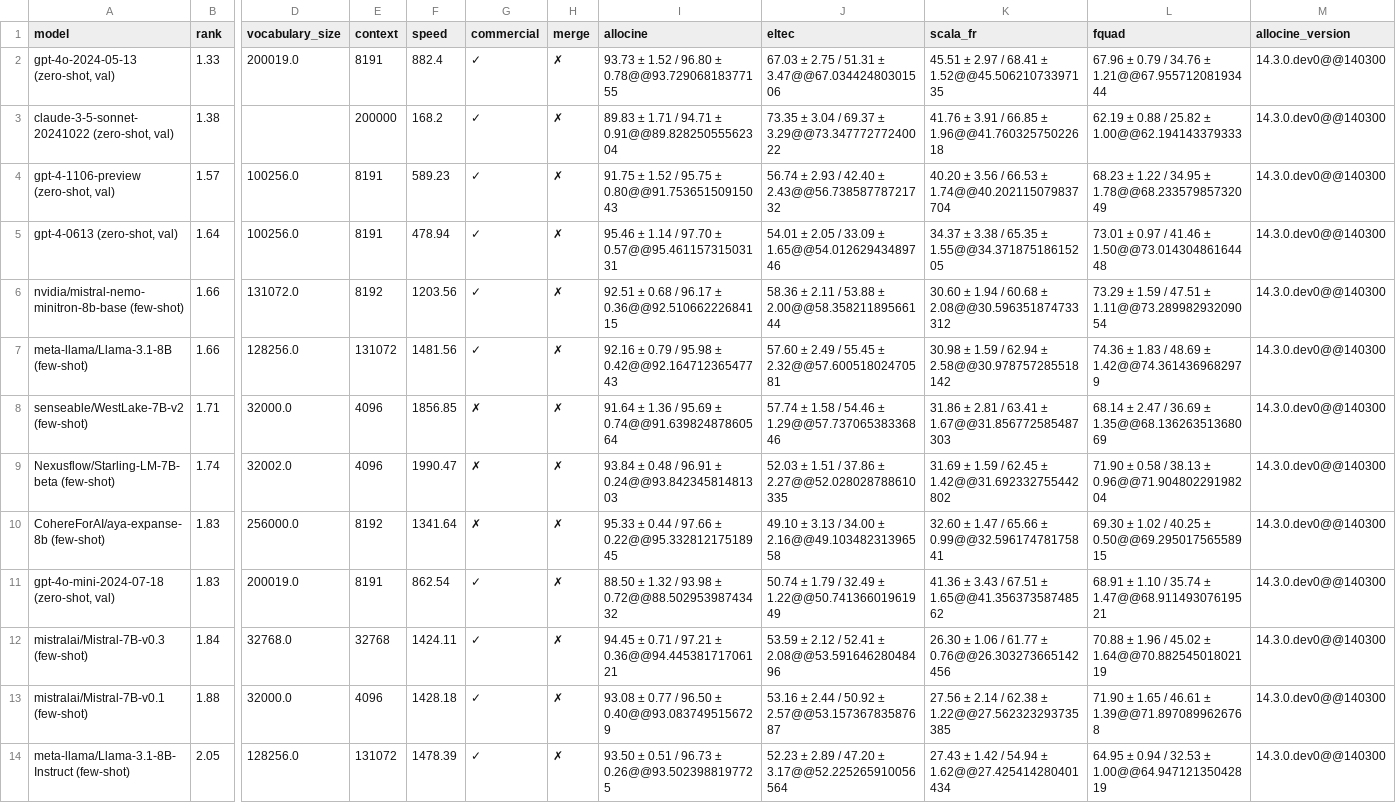
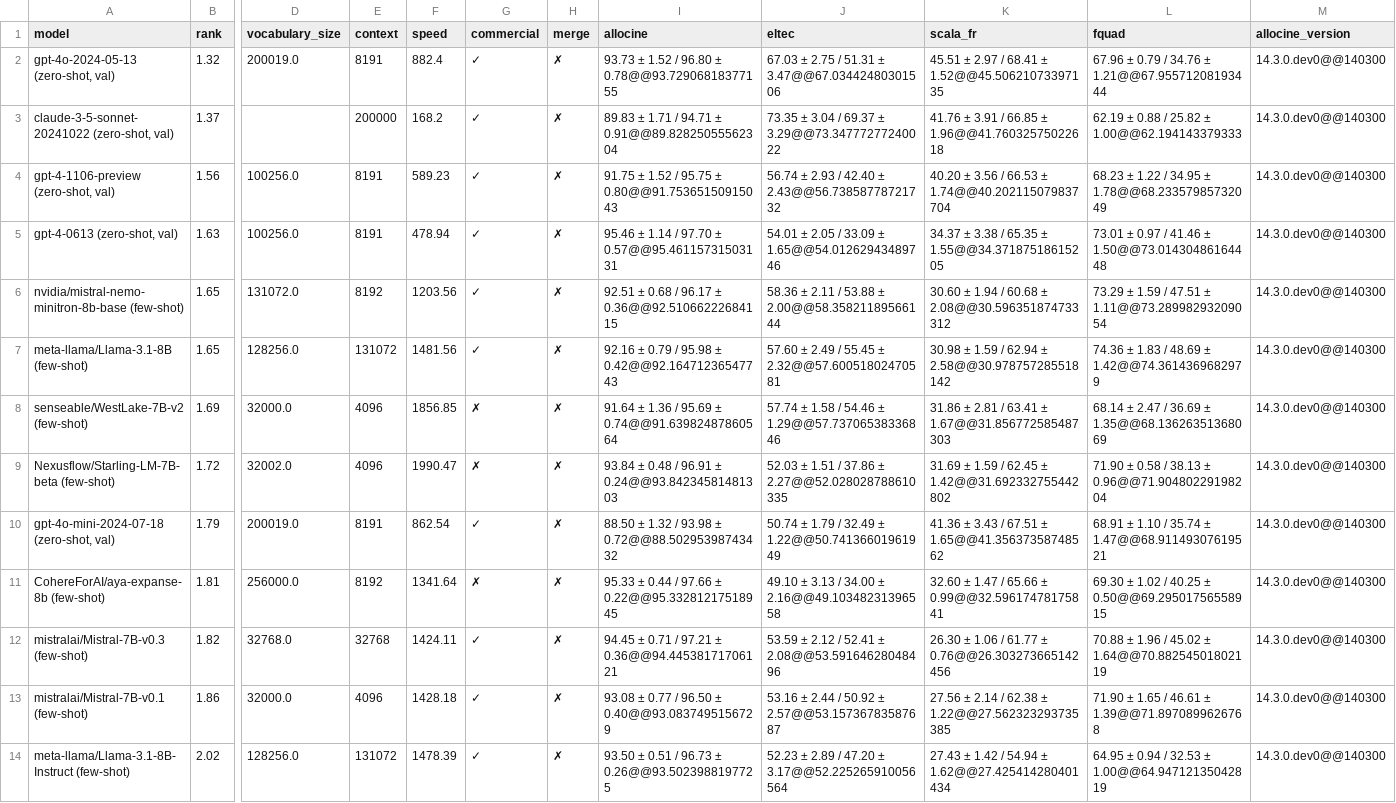
Before and after one commit to viggo-gascou/leaderboards, a CSV file: leaderboards/french_nlu.csv, drawn as a sheet; only a part is shown, gaps mark what is left out; removed rows and columns are numbered as before the commit, all else as after; rows hold the shown columns only; the diff covers the shown part only; the diff names each change by its address in the sheet, - before the commit and + after, or states it on an @@ line.

```diff
--- a/leaderboards/french_nlu.csv
+++ b/leaderboards/french_nlu.csv
-B2 (rank): 1.33
+B2 (rank): 1.32
-B3 (rank): 1.38
+B3 (rank): 1.37
-B4 (rank): 1.57
+B4 (rank): 1.56
-B5 (rank): 1.64
+B5 (rank): 1.63
-B6:B7 (rank): 1.66
+B6:B7 (rank): 1.65
-B8 (rank): 1.71
+B8 (rank): 1.69
-B9 (rank): 1.74
+B9 (rank): 1.72
+row 10: gpt-4o-mini-2024-07-18 (zero-shot, val) | 1.79 | 200019.0 | 8191 | 862.54 | ✓ | ✗ | 88.50 ± 1.32 / 93.98 ± 0.72@@88.50295398743432 | 50.74 ± 1.79 / 32.49 ± 1.22@@50.74136601961949 | 41.36 ± 3.43 / 67.51 ± 1.65@@41.35637358748562 | 68.91 ± 1.10 / 35.74 ± 1.47@@68.91149307619521 | 14.3.0.dev0@@140300
-B11 (rank): 1.83
+B11 (rank): 1.81
-row 11: gpt-4o-mini-2024-07-18 (zero-shot, val) | 1.83 | 200019.0 | 8191 | 862.54 | ✓ | ✗ | 88.50 ± 1.32 / 93.98 ± 0.72@@88.50295398743432 | 50.74 ± 1.79 / 32.49 ± 1.22@@50.74136601961949 | 41.36 ± 3.43 / 67.51 ± 1.65@@41.35637358748562 | 68.91 ± 1.10 / 35.74 ± 1.47@@68.91149307619521 | 14.3.0.dev0@@140300
-B12 (rank): 1.84
+B12 (rank): 1.82
-B13 (rank): 1.88
+B13 (rank): 1.86
-B14 (rank): 2.05
+B14 (rank): 2.02
```
Also changed, not shown: 2 added rows, 1 removed row and 12 edited cells elsewhere in this file, leaderboards/danish_all.csv, leaderboards/danish_nlu.csv, 43 other files.
